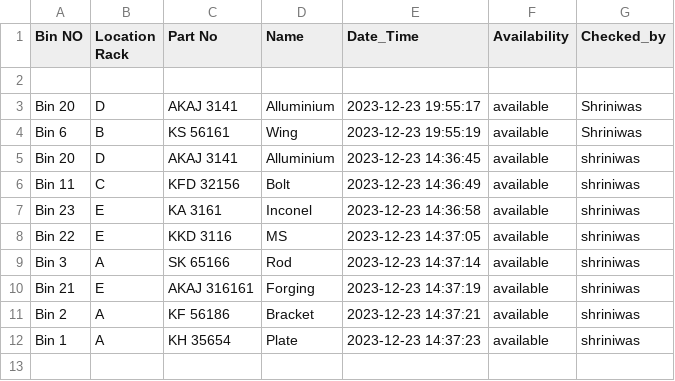
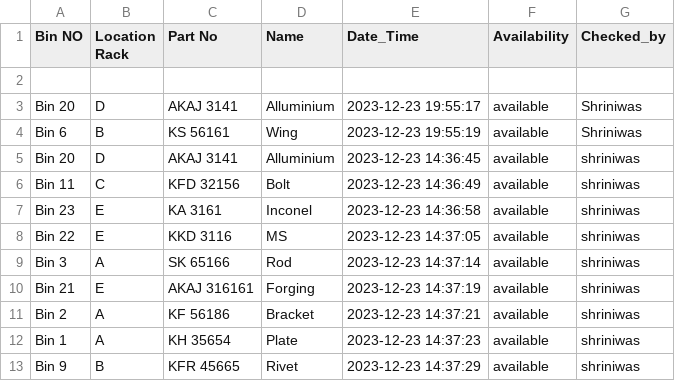
Before and after one commit to decisiontft/qr-code, a CSV file: data.csv, drawn as a sheet; the diff names each change by its address in the sheet, - before the commit and + after, or states it on an @@ line.

Commit message:
Update file

```diff
--- a/data.csv
+++ b/data.csv
+row 13: Bin 9 | B | KFR 45665 | Rivet | 2023-12-23 14:37:29 | available | shriniwas
```
